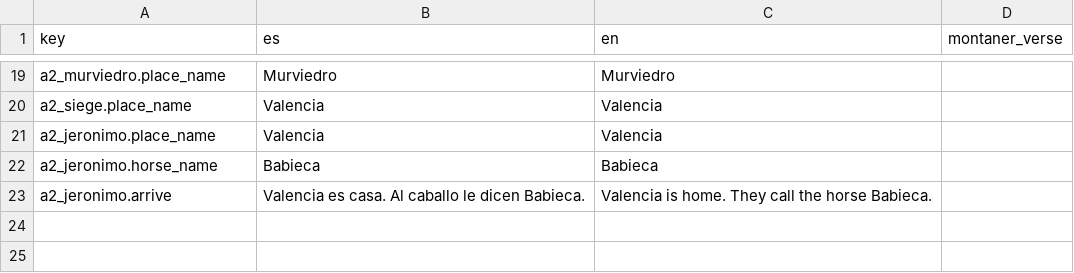
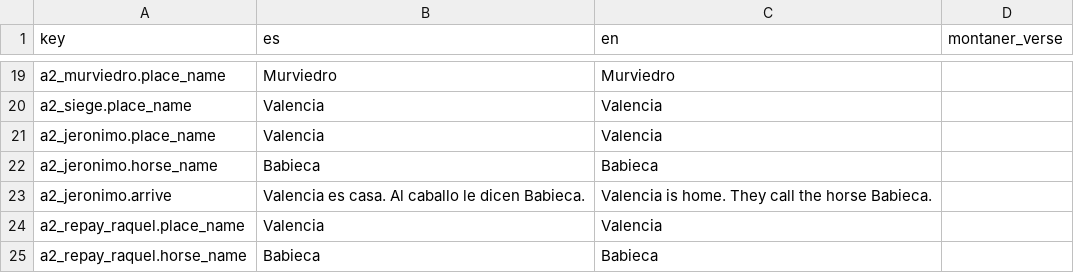
Before and after one commit to lqborges/mio-cid, a CSV file: content/locales/poem_formulas.csv, drawn as a sheet; only a part is shown, gaps mark what is left out.

```diff
--- a/content/locales/poem_formulas.csv
+++ b/content/locales/poem_formulas.csv
@@ -23 +23,3 @@ a2_jeronimo.horse_name,Babieca,Babieca,
 a2_jeronimo.arrive,Valencia es casa. Al caballo le dicen Babieca.,Valencia is home. They call the horse Babieca.,
+a2_repay_raquel.place_name,Valencia,Valencia,
+a2_repay_raquel.horse_name,Babieca,Babieca,
```
Also changed, not shown: content/locales/strings.csv, 15 other files.
